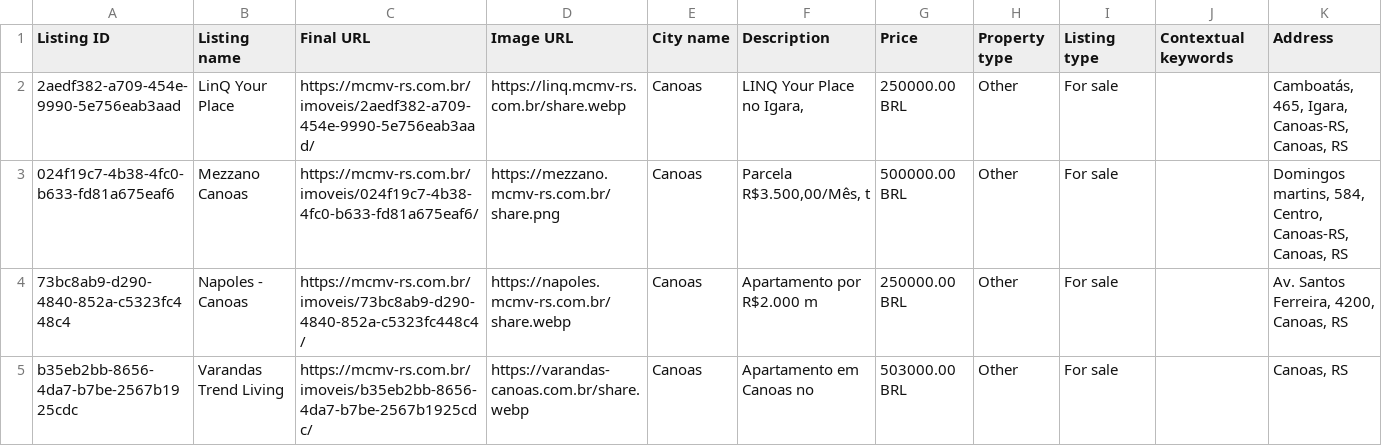
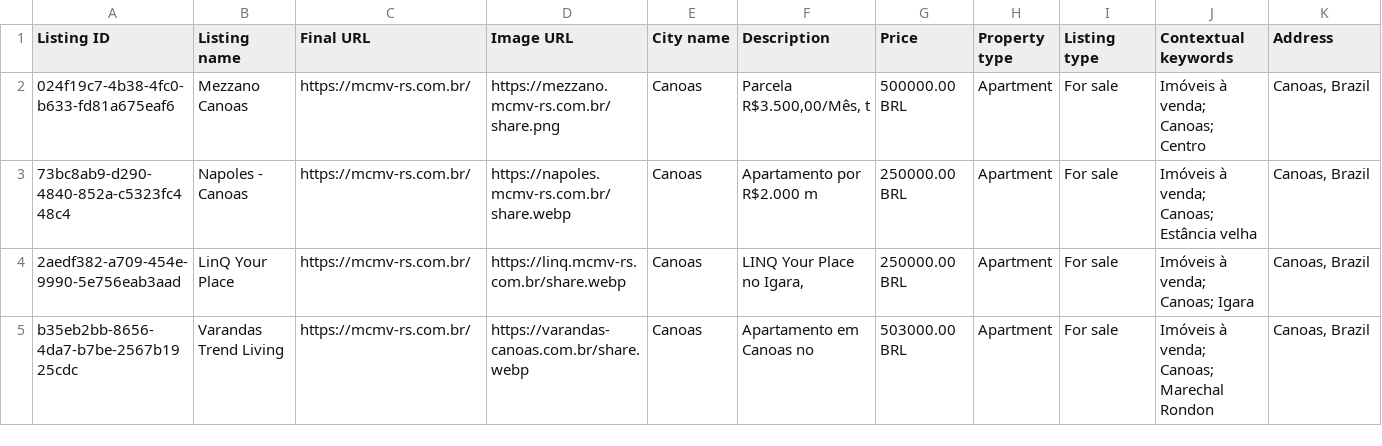
Before and after one commit to corretor-fettuccia/mcmv-rs, a CSV file: google-ads-imoveis.csv, drawn as a sheet.

```diff
--- a/google-ads-imoveis.csv
+++ b/google-ads-imoveis.csv
@@ -1,5 +1,5 @@
 Listing ID,Listing name,Final URL,Image URL,City name,Description,Price,Property type,Listing type,Contextual keywords,Address
-2aedf382-a709-454e-9990-5e756eab3aad,LinQ Your Place,https://mcmv-rs.com.br/imoveis/2aedf382-a709-454e-9990-5e756eab3aad/,https://linq.mcmv-rs.com.br/share.webp,Canoas,"LINQ Your Place no Igara,",250000.00 BRL,Other,For sale,,"Camboatás, 465, Igara, Canoas-RS, Canoas, RS"
-024f19c7-4b38-4fc0-b633-fd81a675eaf6,Mezzano Canoas,https://mcmv-rs.com.br/imoveis/024f19c7-4b38-4fc0-b633-fd81a675eaf6/,https://mezzano.mcmv-rs.com.br/share.png,Canoas,"Parcela R$3.500,00/Mês, t",500000.00 BRL,Other,For sale,,"Domingos martins, 584, Centro, Canoas-RS, Canoas, RS"
-73bc8ab9-d290-4840-852a-c5323fc448c4,Napoles - Canoas,https://mcmv-rs.com.br/imoveis/73bc8ab9-d290-4840-852a-c5323fc448c4/,https://napoles.mcmv-rs.com.br/share.webp,Canoas,Apartamento por R$2.000 m,250000.00 BRL,Other,For sale,,"Av. Santos Ferreira, 4200, Canoas, RS"
-b35eb2bb-8656-4da7-b7be-2567b1925cdc,Varandas Trend Living,https://mcmv-rs.com.br/imoveis/b35eb2bb-8656-4da7-b7be-2567b1925cdc/,https://varandas-canoas.com.br/share.webp,Canoas,Apartamento em Canoas no ,503000.00 BRL,Other,For sale,,"Canoas, RS"
+024f19c7-4b38-4fc0-b633-fd81a675eaf6,Mezzano Canoas,https://mcmv-rs.com.br/,https://mezzano.mcmv-rs.com.br/share.png,Canoas,"Parcela R$3.500,00/Mês, t",500000.00 BRL,Apartment,For sale,Imóveis à venda; Canoas; Centro,"Canoas, Brazil"
+73bc8ab9-d290-4840-852a-c5323fc448c4,Napoles - Canoas,https://mcmv-rs.com.br/,https://napoles.mcmv-rs.com.br/share.webp,Canoas,Apartamento por R$2.000 m,250000.00 BRL,Apartment,For sale,Imóveis à venda; Canoas; Estância velha,"Canoas, Brazil"
+2aedf382-a709-454e-9990-5e756eab3aad,LinQ Your Place,https://mcmv-rs.com.br/,https://linq.mcmv-rs.com.br/share.webp,Canoas,"LINQ Your Place no Igara,",250000.00 BRL,Apartment,For sale,Imóveis à venda; Canoas; Igara,"Canoas, Brazil"
+b35eb2bb-8656-4da7-b7be-2567b1925cdc,Varandas Trend Living,https://mcmv-rs.com.br/,https://varandas-canoas.com.br/share.webp,Canoas,Apartamento em Canoas no ,503000.00 BRL,Apartment,For sale,Imóveis à venda; Canoas; Marechal Rondon,"Canoas, Brazil"
```
Also changed, not shown: 3 other files.
